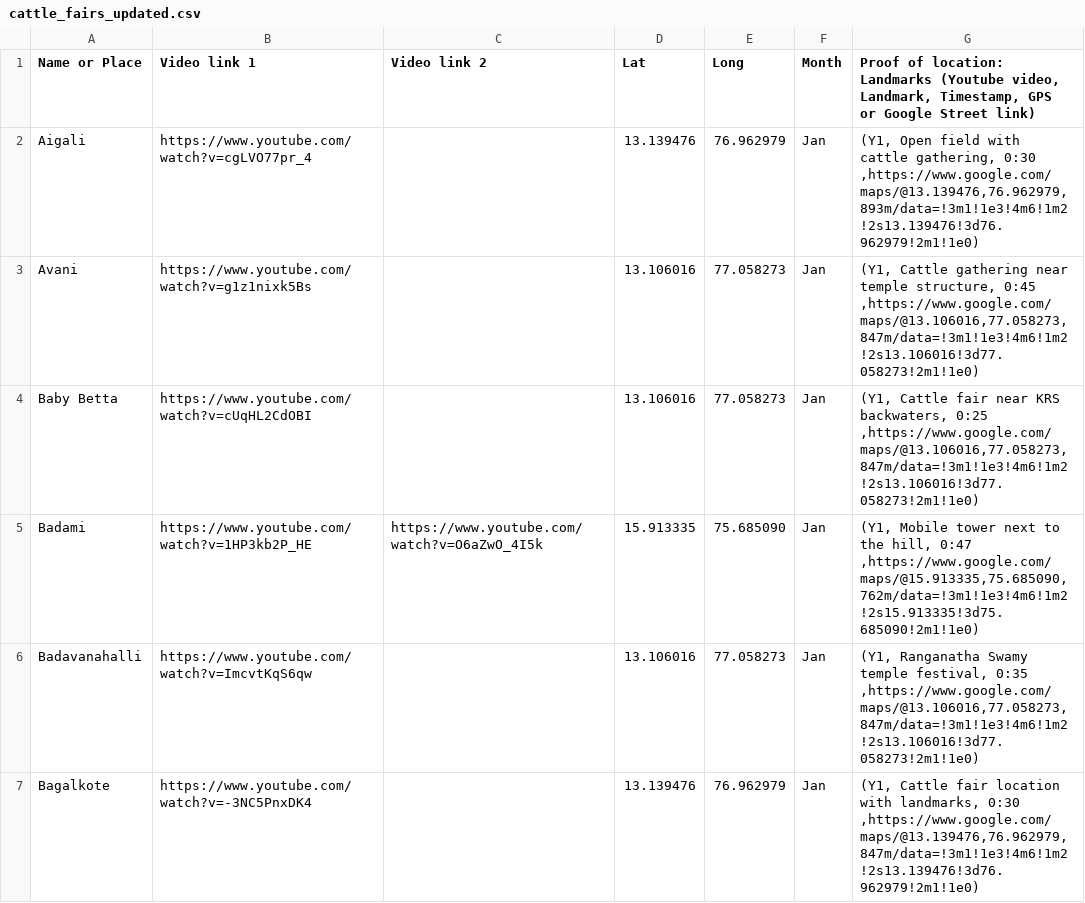
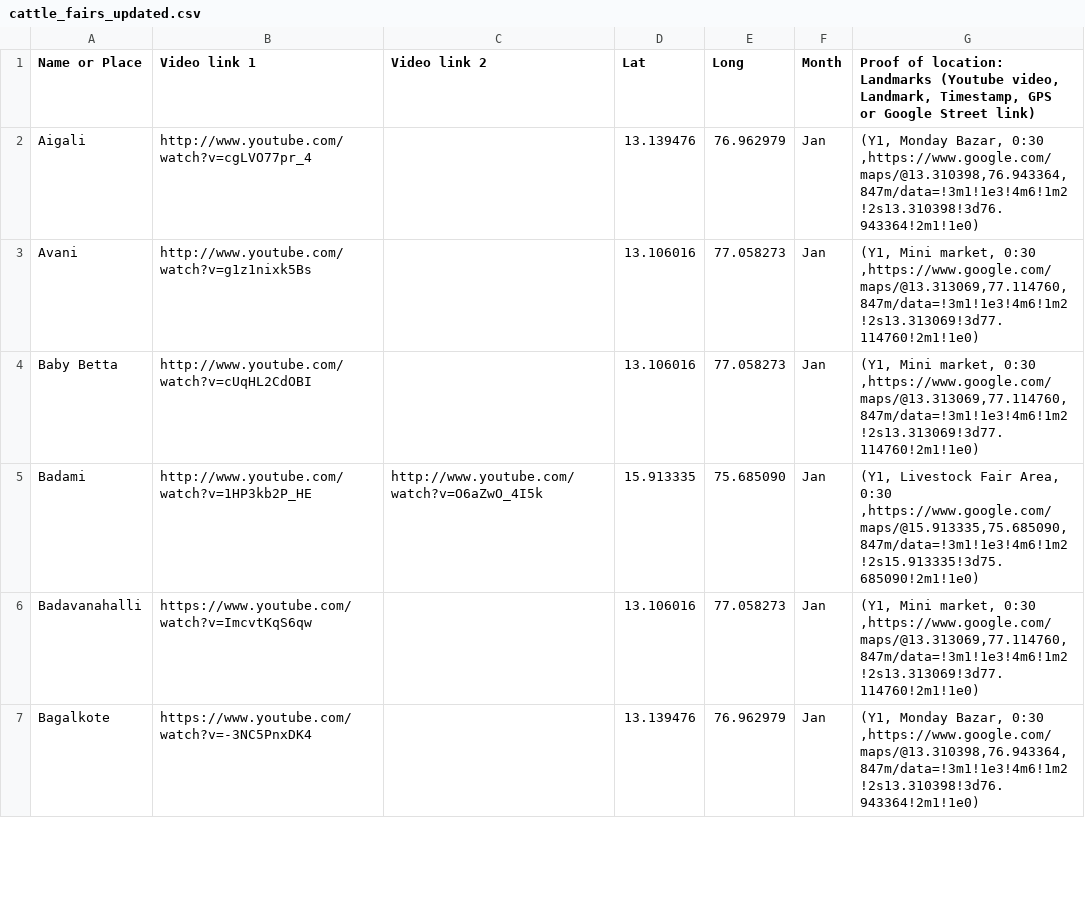
Before and after one commit to aarit88/livestock_geotagging, a CSV file: cattle_fairs_updated.csv, drawn as a sheet; only a part is shown; the diff covers the shown part only.

Commit message:
Updated Proof of Location to use semantic generation

```diff
--- a/cattle_fairs_updated.csv
+++ b/cattle_fairs_updated.csv
@@ -1,7 +1,7 @@
 Name or Place,Video link 1,Video link 2,Lat,Long,Month,"Proof of location: Landmarks (Youtube video, Landmark, Timestamp, GPS or Google Street link)"
-Aigali,https://www.youtube.com/watch?v=cgLVO77pr_4,,13.139476, 76.962979,Jan,"(Y1, Open field with cattle gathering, 0:30 ,https://www.google.com/maps/@13.139476,76.962979,893m/data=!3m1!1e3!4m6!1m2!2s13.139476!3d76.962979!2m1!1e0)"
-Avani,https://www.youtube.com/watch?v=g1z1nixk5Bs,,13.106016, 77.058273,Jan,"(Y1, Cattle gathering near temple structure, 0:45 ,https://www.google.com/maps/@13.106016,77.058273,847m/data=!3m1!1e3!4m6!1m2!2s13.106016!3d77.058273!2m1!1e0)"
-Baby Betta,https://www.youtube.com/watch?v=cUqHL2CdOBI,,13.106016, 77.058273,Jan,"(Y1, Cattle fair near KRS backwaters, 0:25 ,https://www.google.com/maps/@13.106016,77.058273,847m/data=!3m1!1e3!4m6!1m2!2s13.106016!3d77.058273!2m1!1e0)"
-Badami,https://www.youtube.com/watch?v=1HP3kb2P_HE ,https://www.youtube.com/watch?v=O6aZwO_4I5k,15.913335, 75.685090,Jan,"(Y1, Mobile tower next to the hill, 0:47 ,https://www.google.com/maps/@15.913335,75.685090,762m/data=!3m1!1e3!4m6!1m2!2s15.913335!3d75.685090!2m1!1e0)"
-Badavanahalli,https://www.youtube.com/watch?v=ImcvtKqS6qw,,13.106016, 77.058273,Jan,"(Y1, Ranganatha Swamy temple festival, 0:35 ,https://www.google.com/maps/@13.106016,77.058273,847m/data=!3m1!1e3!4m6!1m2!2s13.106016!3d77.058273!2m1!1e0)"
-Bagalkote,https://www.youtube.com/watch?v=-3NC5PnxDK4,,13.139476, 76.962979,Jan,"(Y1, Cattle fair location with landmarks, 0:30 ,https://www.google.com/maps/@13.139476,76.962979,847m/data=!3m1!1e3!4m6!1m2!2s13.139476!3d76.962979!2m1!1e0)"
+Aigali,http://www.youtube.com/watch?v=cgLVO77pr_4,,13.139476,76.962979,Jan,"(Y1, Monday Bazar, 0:30 ,https://www.google.com/maps/@13.310398,76.943364,847m/data=!3m1!1e3!4m6!1m2!2s13.310398!3d76.943364!2m1!1e0)"
+Avani,http://www.youtube.com/watch?v=g1z1nixk5Bs,,13.106016,77.058273,Jan,"(Y1, Mini market, 0:30 ,https://www.google.com/maps/@13.313069,77.114760,847m/data=!3m1!1e3!4m6!1m2!2s13.313069!3d77.114760!2m1!1e0)"
+Baby Betta,http://www.youtube.com/watch?v=cUqHL2CdOBI,,13.106016,77.058273,Jan,"(Y1, Mini market, 0:30 ,https://www.google.com/maps/@13.313069,77.114760,847m/data=!3m1!1e3!4m6!1m2!2s13.313069!3d77.114760!2m1!1e0)"
+Badami,http://www.youtube.com/watch?v=1HP3kb2P_HE ,http://www.youtube.com/watch?v=O6aZwO_4I5k,15.913335,75.685090,Jan,"(Y1, Livestock Fair Area, 0:30 ,https://www.google.com/maps/@15.913335,75.685090,847m/data=!3m1!1e3!4m6!1m2!2s15.913335!3d75.685090!2m1!1e0)"
+Badavanahalli,https://www.youtube.com/watch?v=ImcvtKqS6qw,,13.106016,77.058273,Jan,"(Y1, Mini market, 0:30 ,https://www.google.com/maps/@13.313069,77.114760,847m/data=!3m1!1e3!4m6!1m2!2s13.313069!3d77.114760!2m1!1e0)"
+Bagalkote,https://www.youtube.com/watch?v=-3NC5PnxDK4,,13.139476,76.962979,Jan,"(Y1, Monday Bazar, 0:30 ,https://www.google.com/maps/@13.310398,76.943364,847m/data=!3m1!1e3!4m6!1m2!2s13.310398!3d76.943364!2m1!1e0)"
```
Also changed, not shown: 61 edited cells elsewhere in this file, 4 other files.
